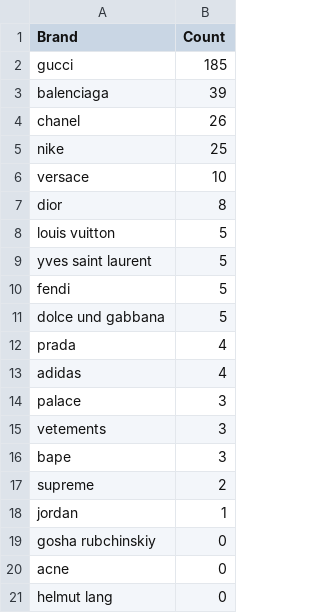
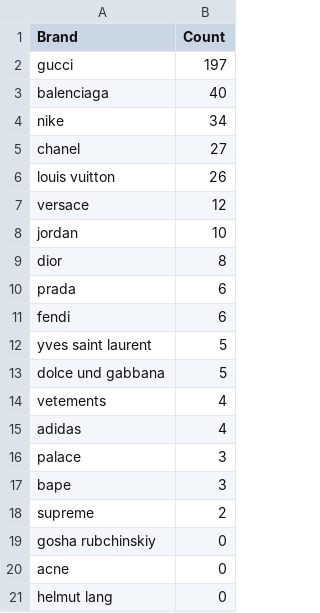
Before and after one commit to whatphilipcodes/brandsinrap, a CSV file: data/csv/2018.csv, drawn as a sheet; only a part is shown.

```diff
--- a/data/csv/2018.csv
+++ b/data/csv/2018.csv
@@ -1,19 +1,19 @@
 Brand,Count
-gucci,185
-balenciaga,39
-chanel,26
-nike,25
-versace,10
+gucci,197
+balenciaga,40
+nike,34
+chanel,27
+louis vuitton,26
+versace,12
+jordan,10
 dior,8
-louis vuitton,5
+prada,6
+fendi,6
 yves saint laurent,5
-fendi,5
 dolce und gabbana,5
-prada,4
+vetements,4
 adidas,4
 palace,3
-vetements,3
 bape,3
 supreme,2
-jordan,1
 gosha rubchinskiy,0
```
Also changed, not shown: data/csv/2015.csv, data/csv/2016.csv, 15 other files.
